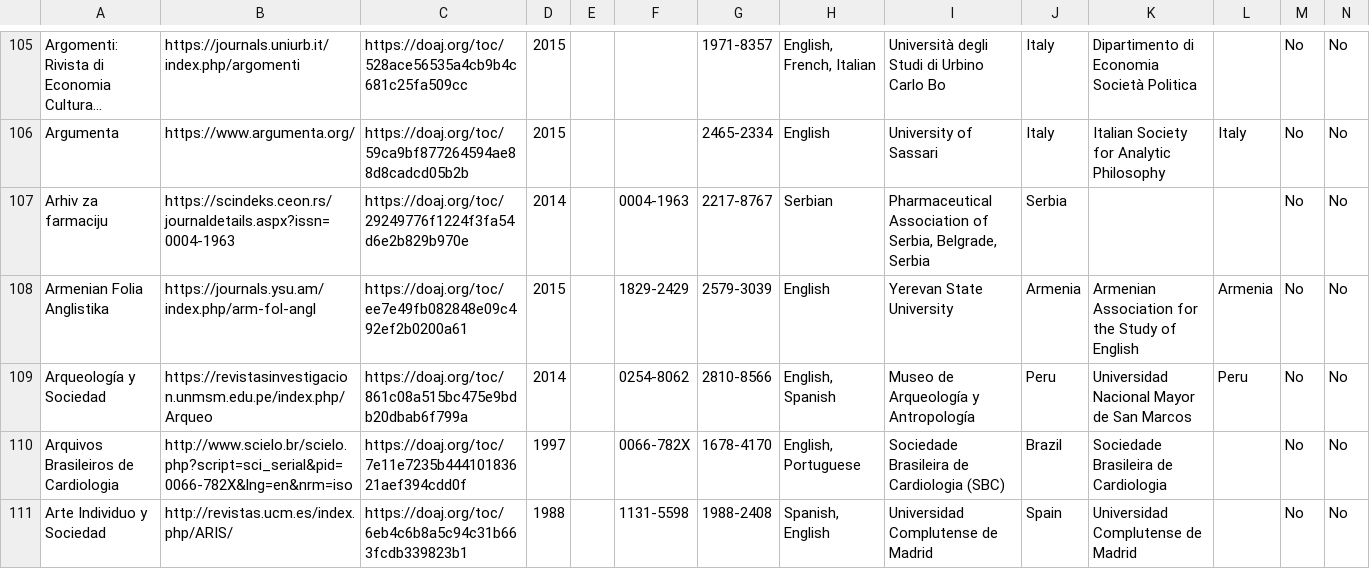
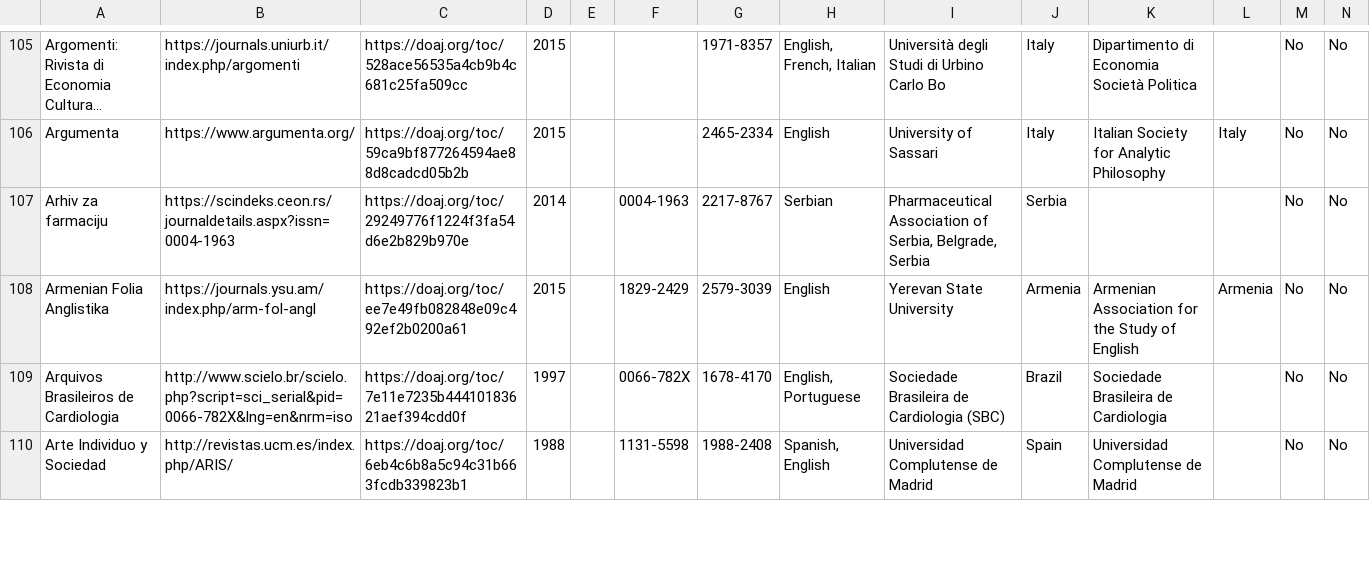
Before and after one commit to rossmounce/Society-DiamondOA-Journals, a CSV file: doaj-diamond-society-journals.csv, drawn as a sheet; only a part is shown, gaps mark what is left out; long unchanged cells end in …; rows hold the shown columns only; the diff names each change by its address in the sheet, - before the commit and + after, or states it on an @@ line.

Commit message:
removed another non-soc journal

```diff
--- a/doaj-diamond-society-journals.csv
+++ b/doaj-diamond-society-journals.csv
-row 109: Arqueología y Sociedad | https://revistasinvestigacion.unmsm.edu.pe/index.php/Arqueo | https://doaj.org/toc/861c08a515bc475e9bdb20dbab6f799a | 2014 |  | 0254-8062 | 2810-8566 | English, Spanish | Museo de Arqueología y Antropología | Peru | Universidad Nacional Mayor de San Marcos | Peru | No | No
```
